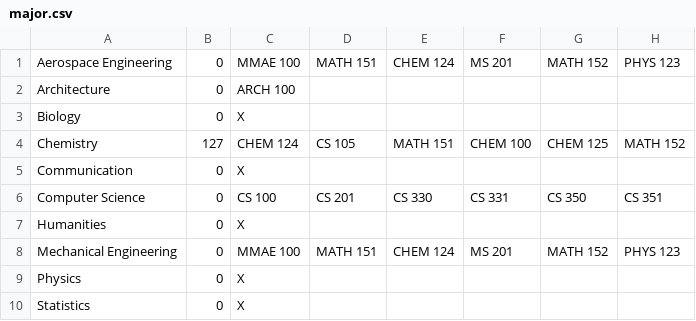
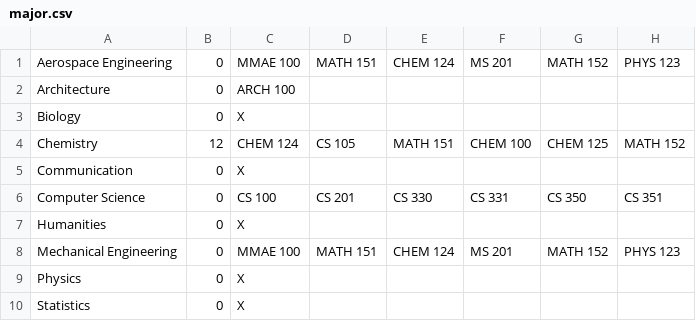
Before and after one commit to IITCS201/student-sim, a CSV file: major.csv, drawn as a sheet; only a part is shown; the diff names each change by its address in the sheet, - before the commit and + after, or states it on an @@ line.

```diff
--- a/major.csv
+++ b/major.csv
-B4: 127
+B4: 12
```
Also changed, not shown: 4 other files.
